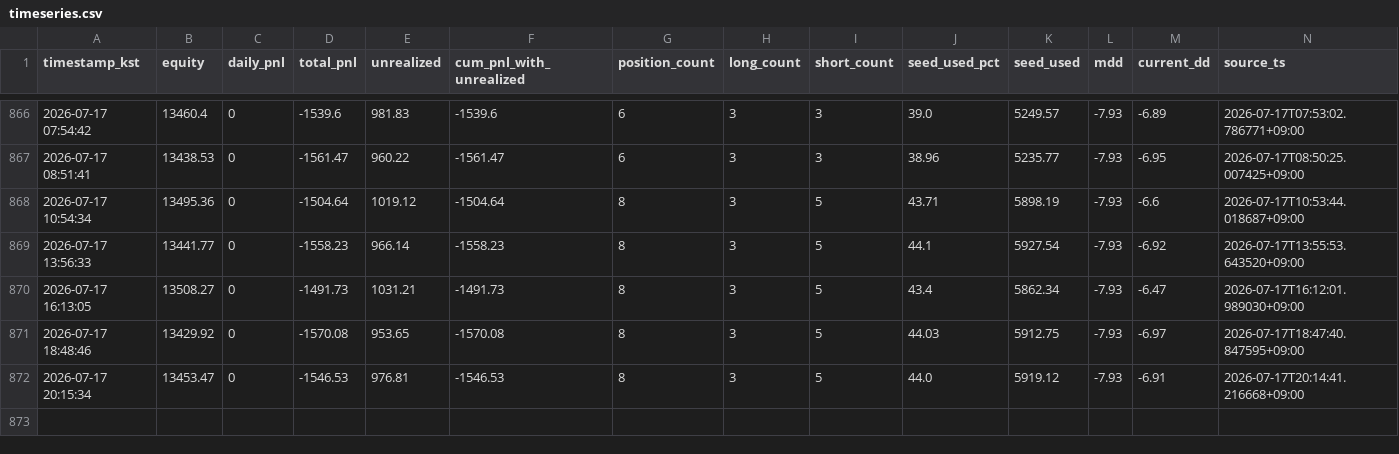
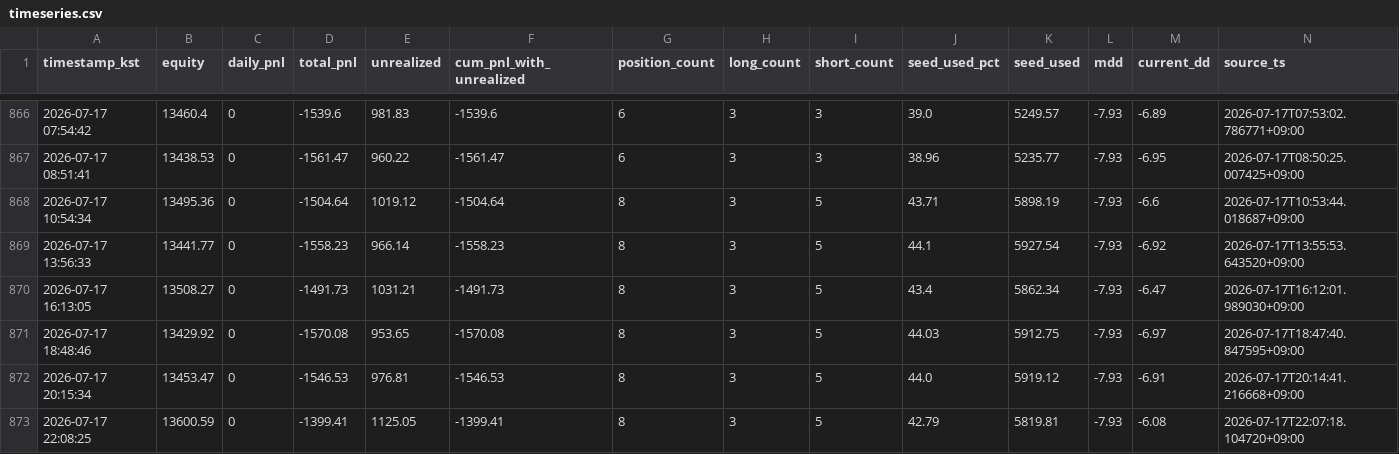
Before and after one commit to skstmddud1-maker/tensorai-timeseries, a CSV file: data/timeseries.csv, drawn as a sheet; only a part is shown, gaps mark what is left out; the diff names each change by its address in the sheet, - before the commit and + after, or states it on an @@ line.

```diff
--- a/data/timeseries.csv
+++ b/data/timeseries.csv
+row 873: 2026-07-17 22:08:25 | 13600.59 | 0 | -1399.41 | 1125.05 | -1399.41 | 8 | 3 | 5 | 42.79 | 5819.81 | -7.93 | -6.08 | 2026-07-17T22:07:18.104720+09:00
```
